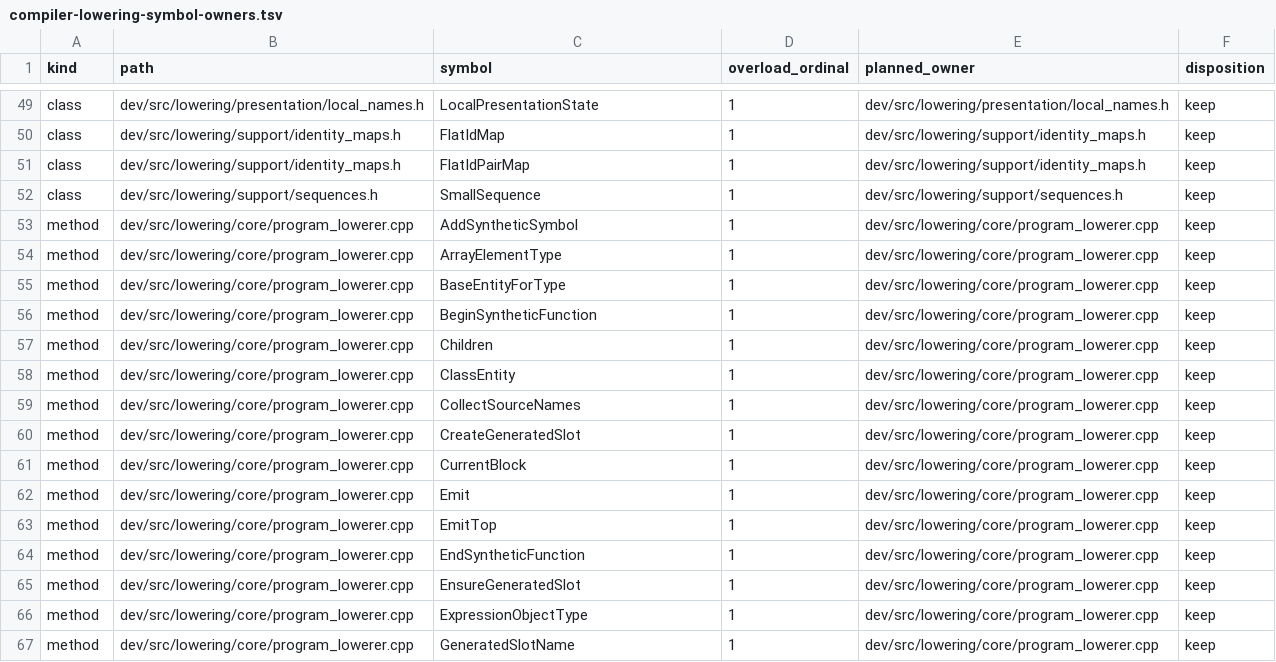
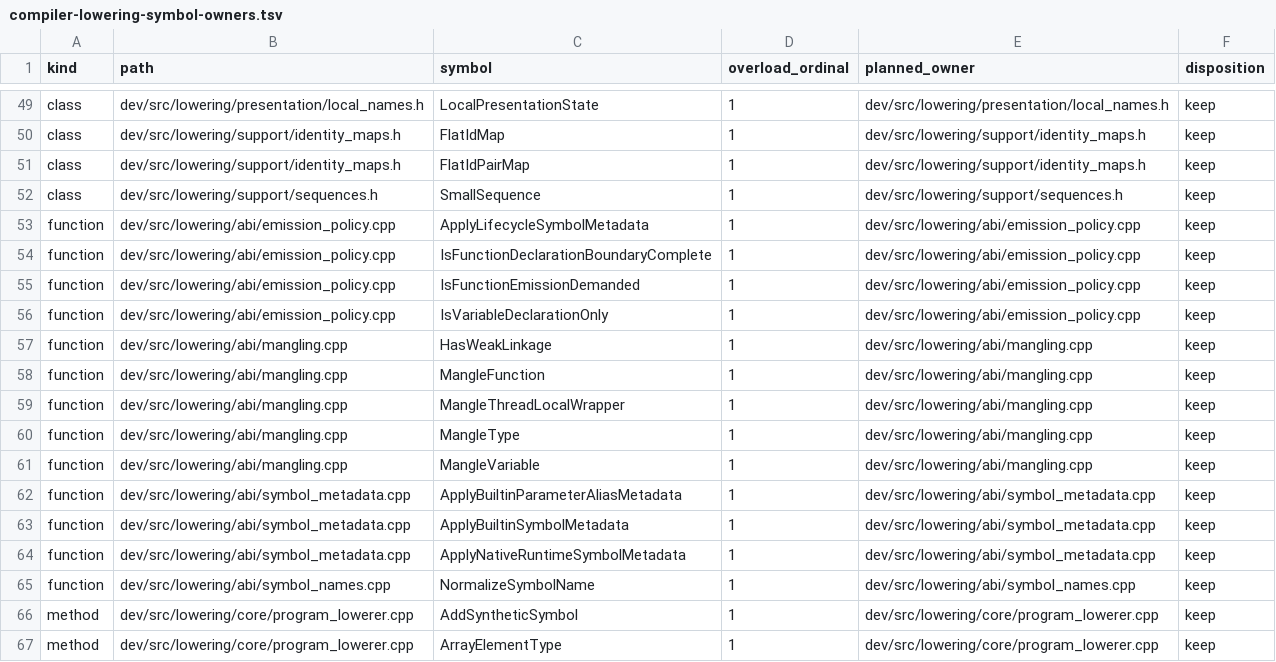
Before and after one commit to vishvananda/cppgm-run-v3codex, a TSV file: doc/compiler-lowering-symbol-owners.tsv, drawn as a sheet; only a part is shown, gaps mark what is left out; the shorter side is filled out with more unchanged rows.

Commit message:
split lowering ABI ownership

```diff
--- a/doc/compiler-lowering-symbol-owners.tsv
+++ b/doc/compiler-lowering-symbol-owners.tsv
@@ -52,2 +52,15 @@ class	dev/src/lowering/support/identity_maps.h	FlatIdPairMap	1	dev/src/lowering/
 class	dev/src/lowering/support/sequences.h	SmallSequence	1	dev/src/lowering/support/sequences.h	keep
+function	dev/src/lowering/abi/emission_policy.cpp	ApplyLifecycleSymbolMetadata	1	dev/src/lowering/abi/emission_policy.cpp	keep
+function	dev/src/lowering/abi/emission_policy.cpp	IsFunctionDeclarationBoundaryComplete	1	dev/src/lowering/abi/emission_policy.cpp	keep
+function	dev/src/lowering/abi/emission_policy.cpp	IsFunctionEmissionDemanded	1	dev/src/lowering/abi/emission_policy.cpp	keep
+function	dev/src/lowering/abi/emission_policy.cpp	IsVariableDeclarationOnly	1	dev/src/lowering/abi/emission_policy.cpp	keep
+function	dev/src/lowering/abi/mangling.cpp	HasWeakLinkage	1	dev/src/lowering/abi/mangling.cpp	keep
+function	dev/src/lowering/abi/mangling.cpp	MangleFunction	1	dev/src/lowering/abi/mangling.cpp	keep
+function	dev/src/lowering/abi/mangling.cpp	MangleThreadLocalWrapper	1	dev/src/lowering/abi/mangling.cpp	keep
+function	dev/src/lowering/abi/mangling.cpp	MangleType	1	dev/src/lowering/abi/mangling.cpp	keep
+function	dev/src/lowering/abi/mangling.cpp	MangleVariable	1	dev/src/lowering/abi/mangling.cpp	keep
+function	dev/src/lowering/abi/symbol_metadata.cpp	ApplyBuiltinParameterAliasMetadata	1	dev/src/lowering/abi/symbol_metadata.cpp	keep
+function	dev/src/lowering/abi/symbol_metadata.cpp	ApplyBuiltinSymbolMetadata	1	dev/src/lowering/abi/symbol_metadata.cpp	keep
+function	dev/src/lowering/abi/symbol_metadata.cpp	ApplyNativeRuntimeSymbolMetadata	1	dev/src/lowering/abi/symbol_metadata.cpp	keep
+function	dev/src/lowering/abi/symbol_names.cpp	NormalizeSymbolName	1	dev/src/lowering/abi/symbol_names.cpp	keep
 method	dev/src/lowering/core/program_lowerer.cpp	AddSyntheticSymbol	1	dev/src/lowering/core/program_lowerer.cpp	keep
```
Also changed, not shown: 14 other files.
